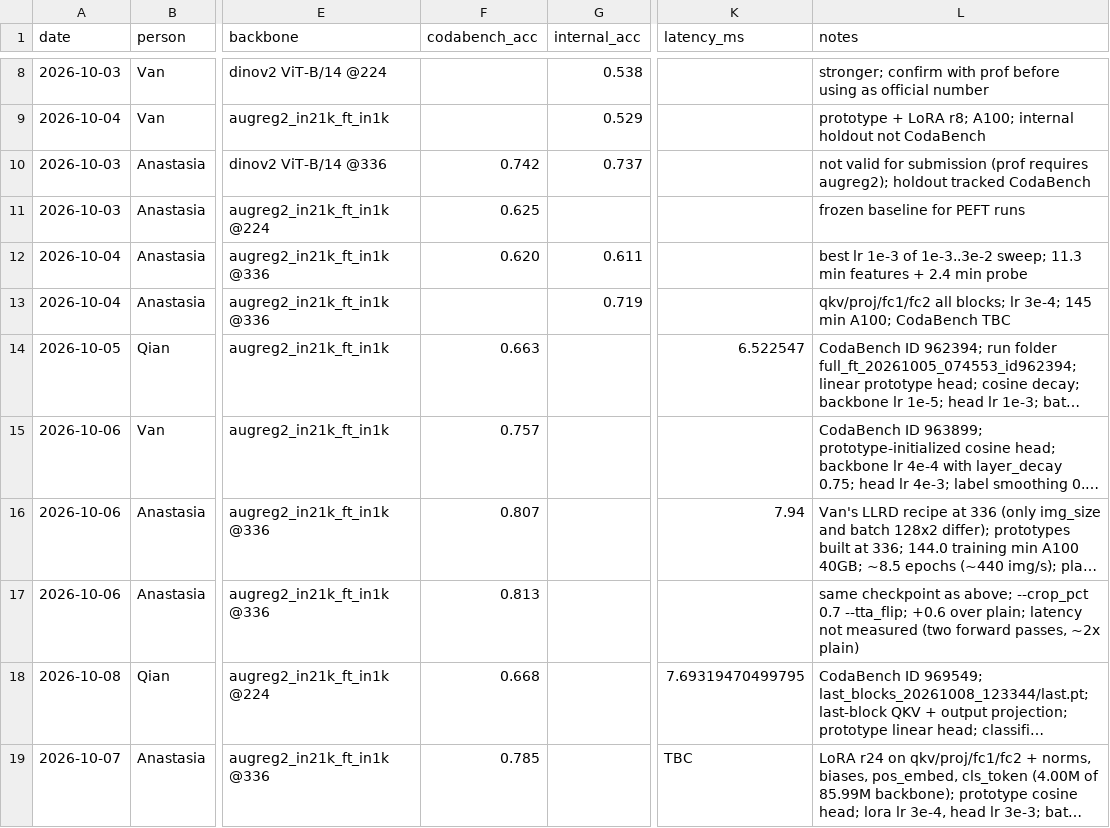
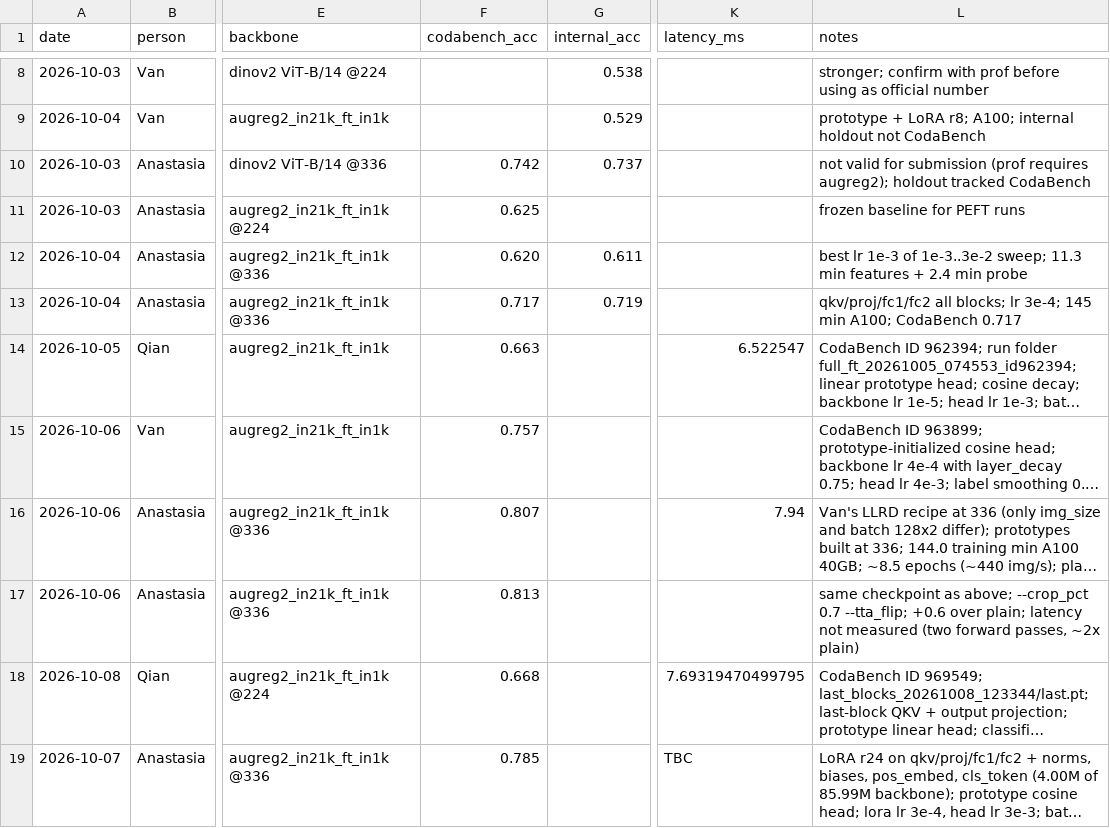
Before and after one commit to keaidewoq/cs604-project, a CSV file: report/experiment_index.csv, drawn as a sheet; only a part is shown, gaps mark what is left out; long unchanged cells end in …; the diff names each change by its address in the sheet, - before the commit and + after, or states it on an @@ line.

Commit message:
Record LoRA r16 CodaBench 0.717

```diff
--- a/report/experiment_index.csv
+++ b/report/experiment_index.csv
-F13 (codabench_acc): (empty)
+F13 (codabench_acc): 0.717
-L13 (notes): …A100; CodaBench TBC
+L13 (notes): …A100; CodaBench 0.717
```
Also changed, not shown: 1 other file.
